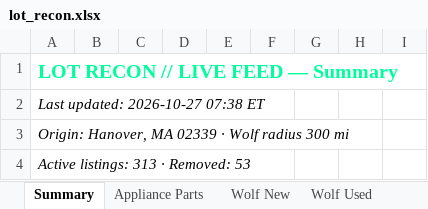
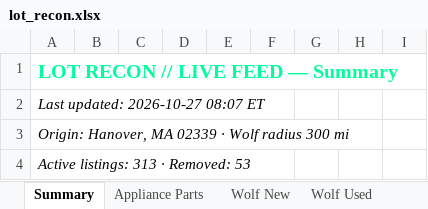
Before and after one commit to theequipmentpark/lot-recon, an Excel workbook: lot_recon.xlsx, sheet Summary, drawn as a sheet; only a part is shown; values as stored, in another font and other column widths than the file's, no borders; the diff names each change by its address in the sheet, - before the commit and + after, or states it on an @@ line.

```diff
--- a/lot_recon.xlsx (sheet Summary)
+++ b/lot_recon.xlsx (sheet Summary)
-A2: Last updated: 2026-10-27 07:38 ET
+A2: Last updated: 2026-10-27 08:07 ET
```
Also changed, not shown: sheet Removed, 1 other file.
